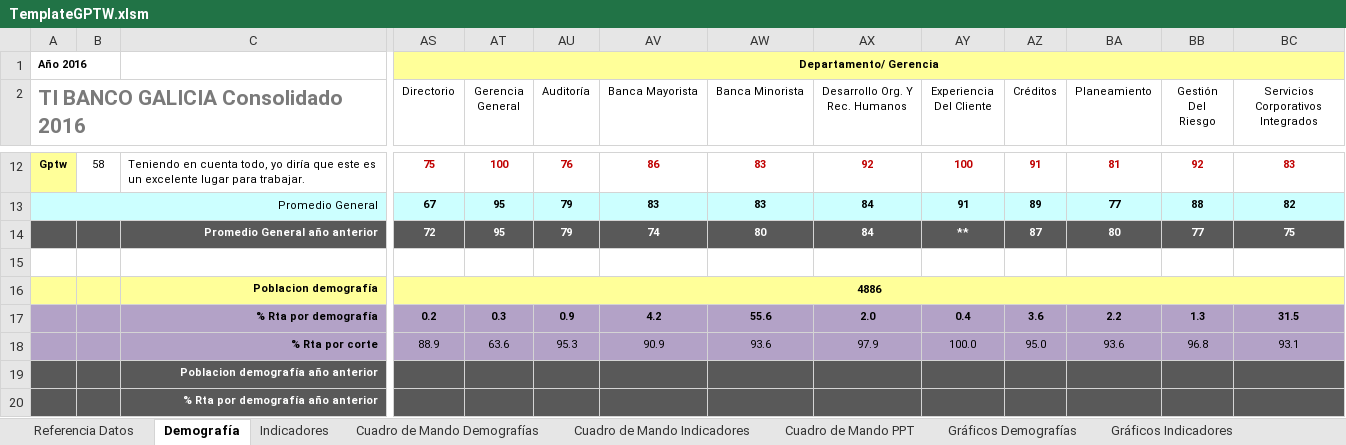
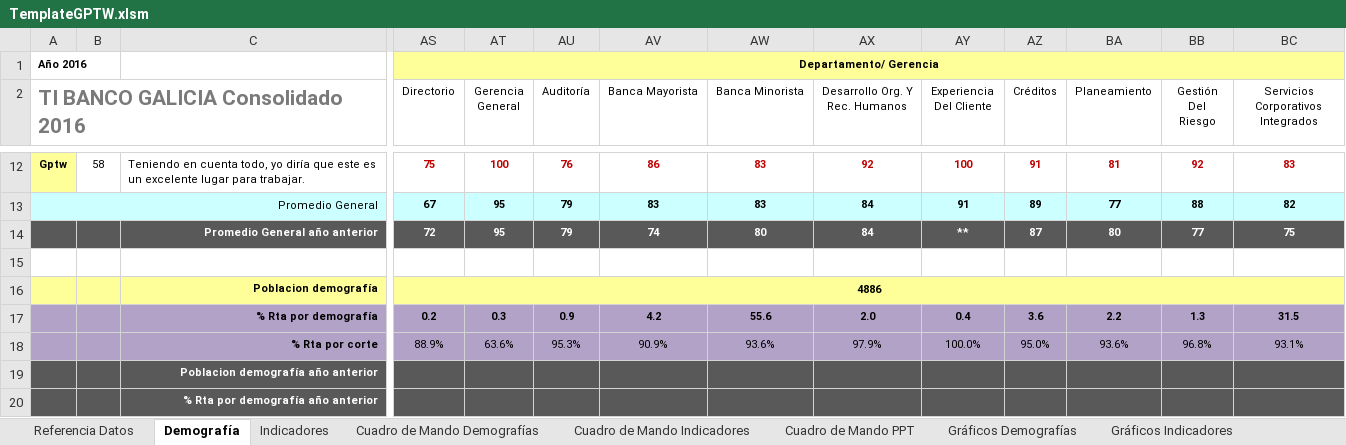
Before and after one commit to gino08/excelMacro, an Excel workbook: TemplateGPTW.xlsm, sheet Demografía, drawn as a sheet; only a part is shown, gaps mark what is left out; values as stored, in another font and other column widths than the file's, no borders; conditional formats not drawn; removed rows and columns are numbered as before the commit, all else as after; rows hold the shown columns only; the diff names each change by its address in the sheet, - before the commit and + after, or states it on an @@ line.

```diff
--- a/TemplateGPTW.xlsm (sheet Demografía)
+++ b/TemplateGPTW.xlsm (sheet Demografía)
-row 18:  |  | % Rta por corte | 88.9 | 63.6 | 95.3 | 90.9 | 93.6 | 97.9 | 100.0 | 95.0 | 93.6 | 96.8 | 93.1
+row 18:  |  | % Rta por corte | 88.9% | 63.6% | 95.3% | 90.9% | 93.6% | 97.9% | 100.0% | 95.0% | 93.6% | 96.8% | 93.1%
```
Also changed, not shown: sheet Cuadro de Mando PPT, sheet Cuadro de Mando Demografías, charts or pictures.
